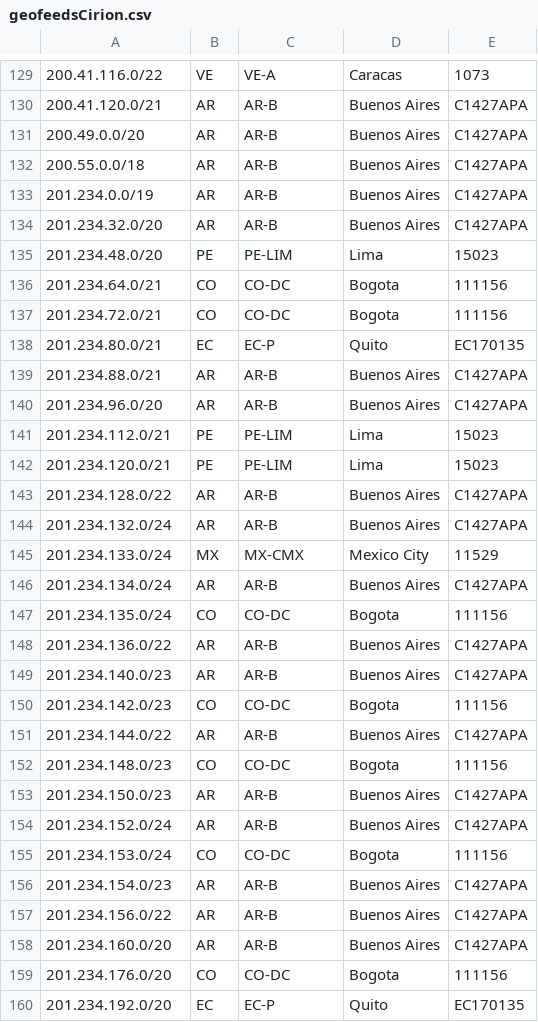
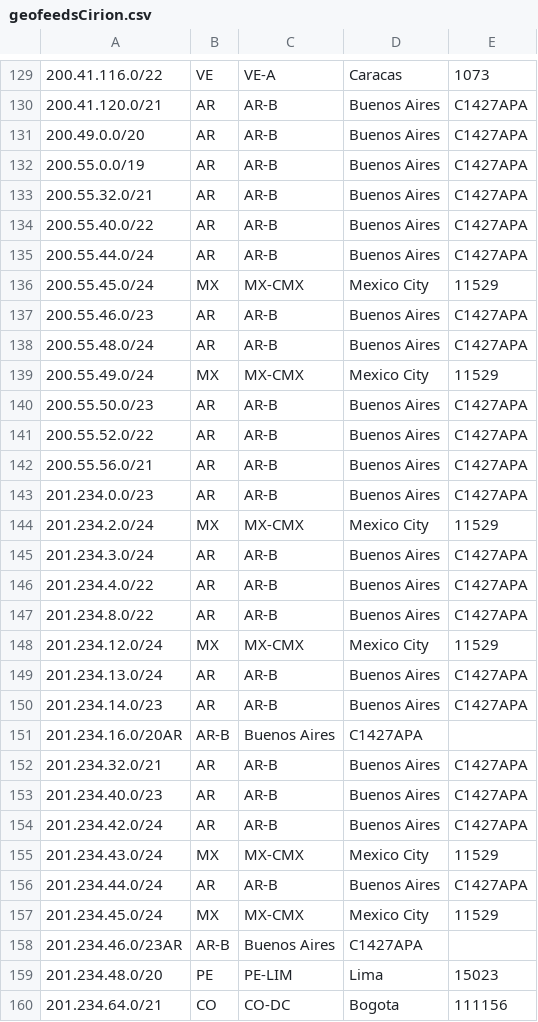
Before and after one commit to lumenlat/Geofeeds_Cirion, a CSV file: geofeedsCirion.csv, drawn as a sheet; only a part is shown, gaps mark what is left out; the shorter side is filled out with more unchanged rows; addresses are those after the commit; the diff names each change by its address in the sheet, - before the commit and + after, or states it on an @@ line.

Commit message:
Update geofeedsCirion.csv
IPs Mexico

```diff
--- a/geofeedsCirion.csv
+++ b/geofeedsCirion.csv
-A132: 200.55.0.0/18
+A132: 200.55.0.0/19
+row 133: 200.55.32.0/21 | AR | AR-B | Buenos Aires | C1427APA
+row 134: 200.55.40.0/22 | AR | AR-B | Buenos Aires | C1427APA
+row 135: 200.55.44.0/24 | AR | AR-B | Buenos Aires | C1427APA
+row 136: 200.55.45.0/24 | MX | MX-CMX | Mexico City | 11529
+row 137: 200.55.46.0/23 | AR | AR-B | Buenos Aires | C1427APA
+row 138: 200.55.48.0/24 | AR | AR-B | Buenos Aires | C1427APA
+row 139: 200.55.49.0/24 | MX | MX-CMX | Mexico City | 11529
+row 140: 200.55.50.0/23 | AR | AR-B | Buenos Aires | C1427APA
+row 141: 200.55.52.0/22 | AR | AR-B | Buenos Aires | C1427APA
+row 142: 200.55.56.0/21 | AR | AR-B | Buenos Aires | C1427APA
-A143: 201.234.0.0/19
+A143: 201.234.0.0/23
+row 144: 201.234.2.0/24 | MX | MX-CMX | Mexico City | 11529
+row 145: 201.234.3.0/24 | AR | AR-B | Buenos Aires | C1427APA
+row 146: 201.234.4.0/22 | AR | AR-B | Buenos Aires | C1427APA
+row 147: 201.234.8.0/22 | AR | AR-B | Buenos Aires | C1427APA
+row 148: 201.234.12.0/24 | MX | MX-CMX | Mexico City | 11529
+row 149: 201.234.13.0/24 | AR | AR-B | Buenos Aires | C1427APA
+row 150: 201.234.14.0/23 | AR | AR-B | Buenos Aires | C1427APA
+row 151: 201.234.16.0/20AR | AR-B | Buenos Aires | C1427APA
-A152: 201.234.32.0/20
+A152: 201.234.32.0/21
+row 153: 201.234.40.0/23 | AR | AR-B | Buenos Aires | C1427APA
+row 154: 201.234.42.0/24 | AR | AR-B | Buenos Aires | C1427APA
+row 155: 201.234.43.0/24 | MX | MX-CMX | Mexico City | 11529
+row 156: 201.234.44.0/24 | AR | AR-B | Buenos Aires | C1427APA
+row 157: 201.234.45.0/24 | MX | MX-CMX | Mexico City | 11529
+row 158: 201.234.46.0/23AR | AR-B | Buenos Aires | C1427APA
```
